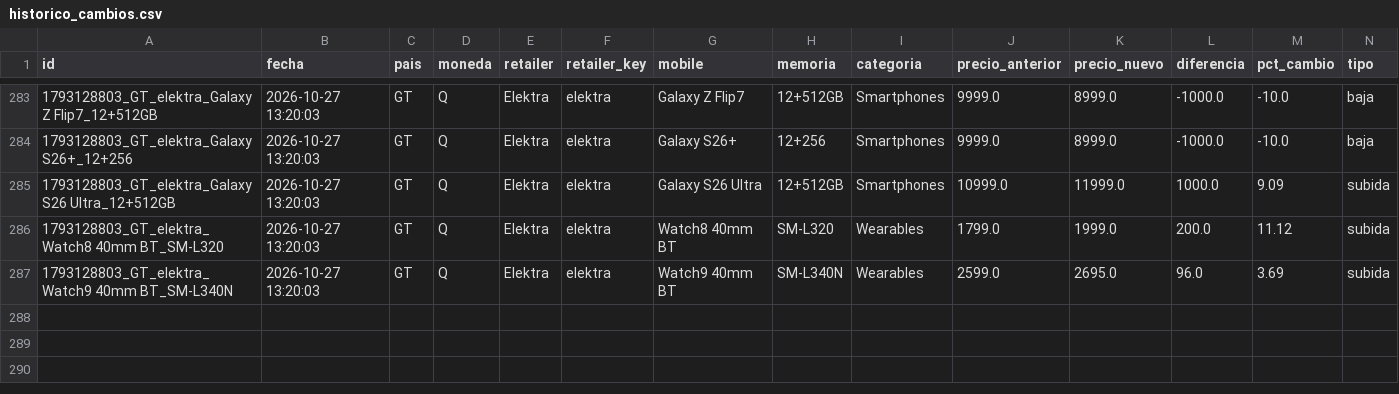
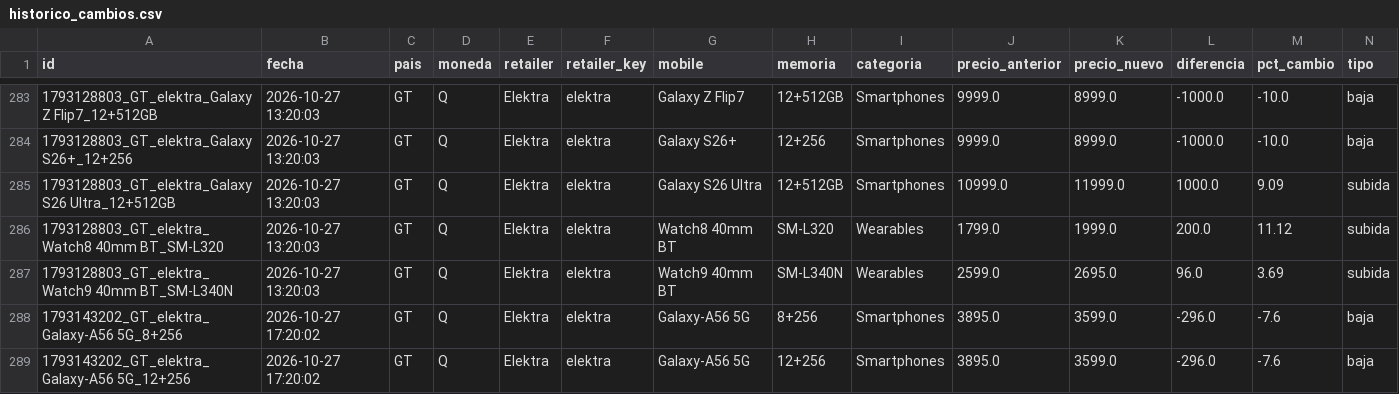
Before and after one commit to goldenboy1496/reporte-precios, a CSV file: data/historico_cambios.csv, drawn as a sheet; only a part is shown, gaps mark what is left out.

```diff
--- a/data/historico_cambios.csv
+++ b/data/historico_cambios.csv
@@ -287 +287,3 @@ id,fecha,pais,moneda,retailer,retailer_key,mobile,memoria,categoria,precio_anter
 1793128803_GT_elektra_Watch9 40mm BT_SM-L340N,2026-10-27 13:20:03,GT,Q,Elektra,elektra,Watch9 40mm BT,SM-L340N,Wearables,2599.0,2695.0,96.0,3.69,subida
+1793143202_GT_elektra_Galaxy-A56 5G_8+256,2026-10-27 17:20:02,GT,Q,Elektra,elektra,Galaxy-A56 5G,8+256,Smartphones,3895.0,3599.0,-296.0,-7.6,baja
+1793143202_GT_elektra_Galaxy-A56 5G_12+256,2026-10-27 17:20:02,GT,Q,Elektra,elektra,Galaxy-A56 5G,12+256,Smartphones,3895.0,3599.0,-296.0,-7.6,baja
```
Also changed, not shown: data/productos_diunsa.csv, data/productos_max.csv, 9 other files.
